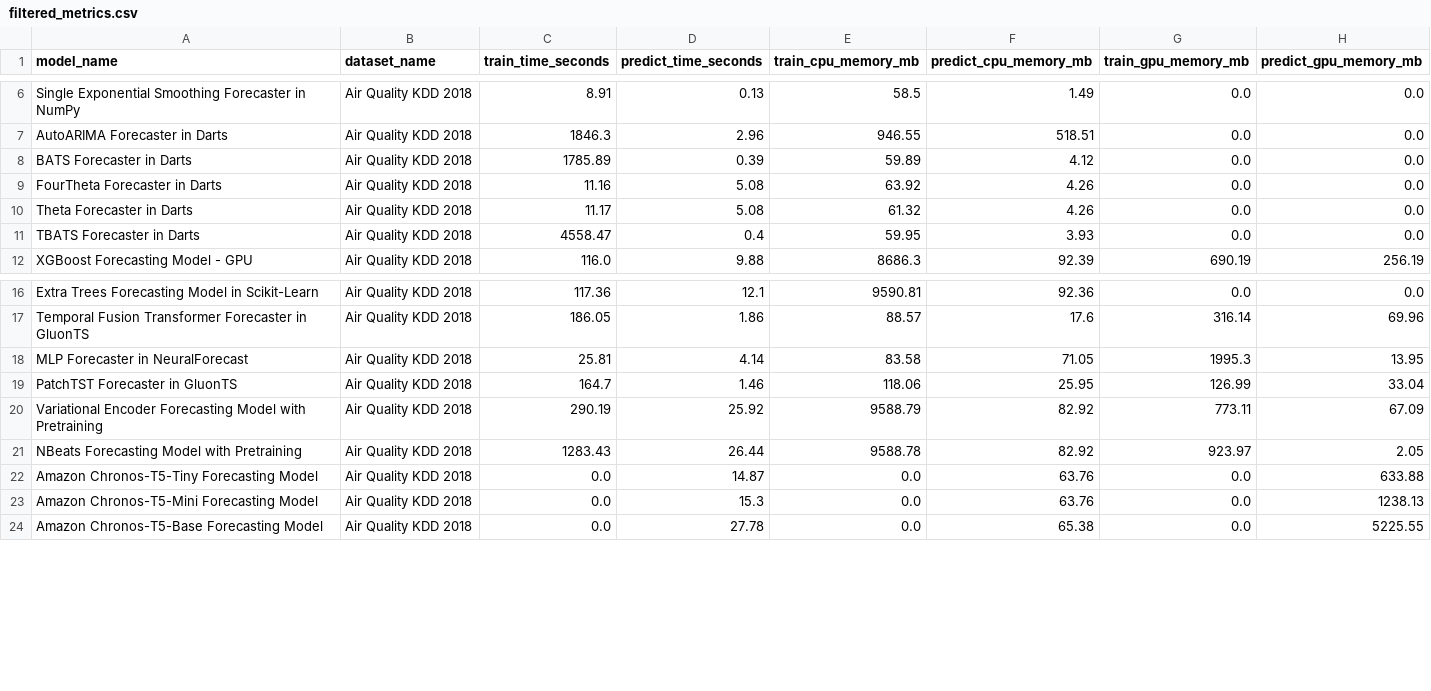
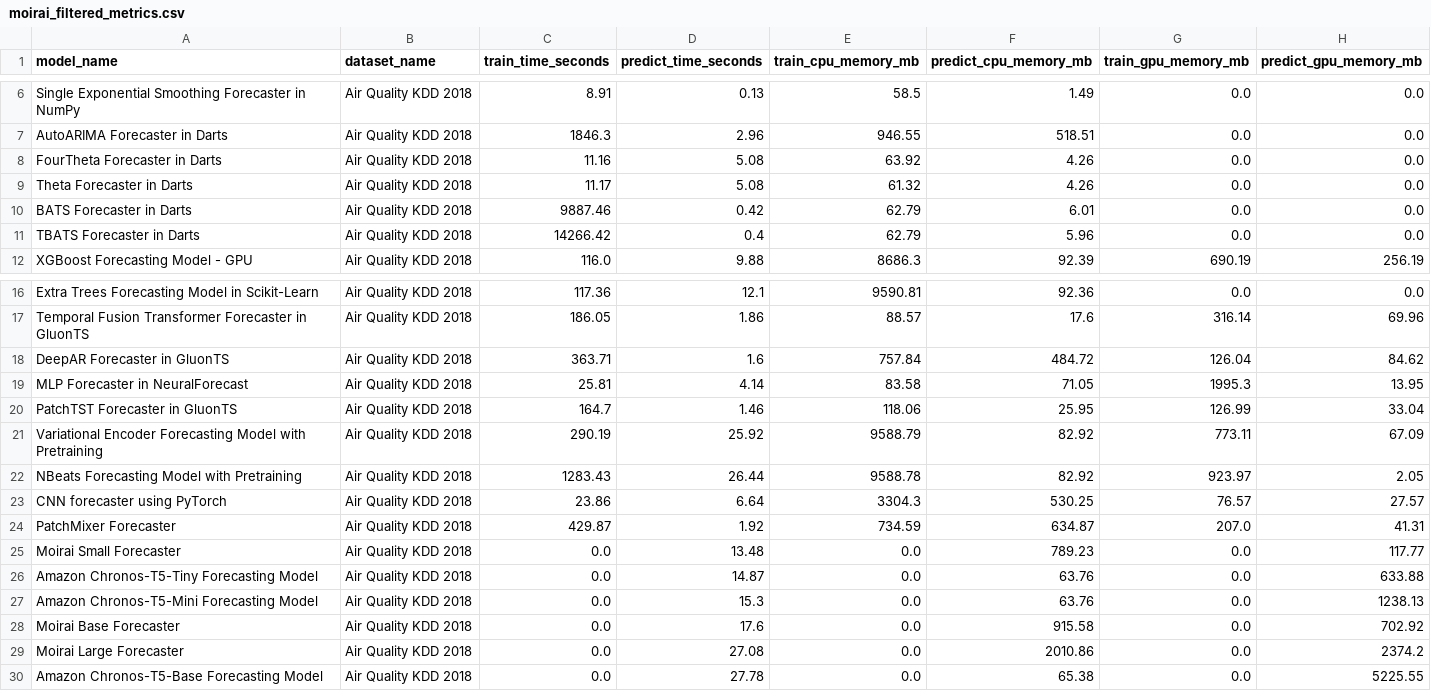
Before and after one commit to readytensor/rt_forecasting_foundational_models, a CSV file: outputs/moirai/moirai_filtered_metrics.csv (was outputs/filtered_metrics.csv), drawn as a sheet; only a part is shown, gaps mark what is left out.

```diff
--- a/outputs/filtered_metrics.csv
+++ b/outputs/moirai/moirai_filtered_metrics.csv
@@ -7,6 +7,6 @@ Single Exponential Smoothing Forecaster in NumPy,Air Quality KDD 2018,8.91,0.13,
 AutoARIMA Forecaster in Darts,Air Quality KDD 2018,1846.3,2.96,946.55,518.51,0.0,0.0
-BATS Forecaster in Darts,Air Quality KDD 2018,1785.89,0.39,59.89,4.12,0.0,0.0
 FourTheta Forecaster in Darts,Air Quality KDD 2018,11.16,5.08,63.92,4.26,0.0,0.0
 Theta Forecaster in Darts,Air Quality KDD 2018,11.17,5.08,61.32,4.26,0.0,0.0
-TBATS Forecaster in Darts,Air Quality KDD 2018,4558.47,0.4,59.95,3.93,0.0,0.0
+BATS Forecaster in Darts,Air Quality KDD 2018,9887.46,0.42,62.79,6.01,0.0,0.0
+TBATS Forecaster in Darts,Air Quality KDD 2018,14266.42,0.4,62.79,5.96,0.0,0.0
 XGBoost Forecasting Model - GPU,Air Quality KDD 2018,116.0,9.88,8686.3,92.39,690.19,256.19
@@ -17,2 +17,3 @@ Extra Trees Forecasting Model in Scikit-Learn,Air Quality KDD 2018,117.36,12.1,9
 Temporal Fusion Transformer Forecaster in GluonTS,Air Quality KDD 2018,186.05,1.86,88.57,17.6,316.14,69.96
+DeepAR Forecaster in GluonTS,Air Quality KDD 2018,363.71,1.6,757.84,484.72,126.04,84.62
 MLP Forecaster in NeuralForecast,Air Quality KDD 2018,25.81,4.14,83.58,71.05,1995.3,13.95
@@ -21,4 +22,9 @@ Variational Encoder Forecasting Model with Pretraining,Air Quality KDD 2018,290.
 NBeats Forecasting Model with Pretraining,Air Quality KDD 2018,1283.43,26.44,9588.78,82.92,923.97,2.05
+CNN forecaster using PyTorch,Air Quality KDD 2018,23.86,6.64,3304.3,530.25,76.57,27.57
+PatchMixer Forecaster,Air Quality KDD 2018,429.87,1.92,734.59,634.87,207.0,41.31
+Moirai Small Forecaster,Air Quality KDD 2018,0.0,13.48,0.0,789.23,0.0,117.77
 Amazon Chronos-T5-Tiny Forecasting Model,Air Quality KDD 2018,0.0,14.87,0.0,63.76,0.0,633.88
 Amazon Chronos-T5-Mini Forecasting Model,Air Quality KDD 2018,0.0,15.3,0.0,63.76,0.0,1238.13
+Moirai Base Forecaster,Air Quality KDD 2018,0.0,17.6,0.0,915.58,0.0,702.92
+Moirai Large Forecaster,Air Quality KDD 2018,0.0,27.08,0.0,2010.86,0.0,2374.2
 Amazon Chronos-T5-Base Forecasting Model,Air Quality KDD 2018,0.0,27.78,0.0,65.38,0.0,5225.55
```
Also changed, not shown: inputs/moirai/moirai-forecasting-models.csv, outputs/moirai/moirai-aggregate-scores.csv, 36 other files.
